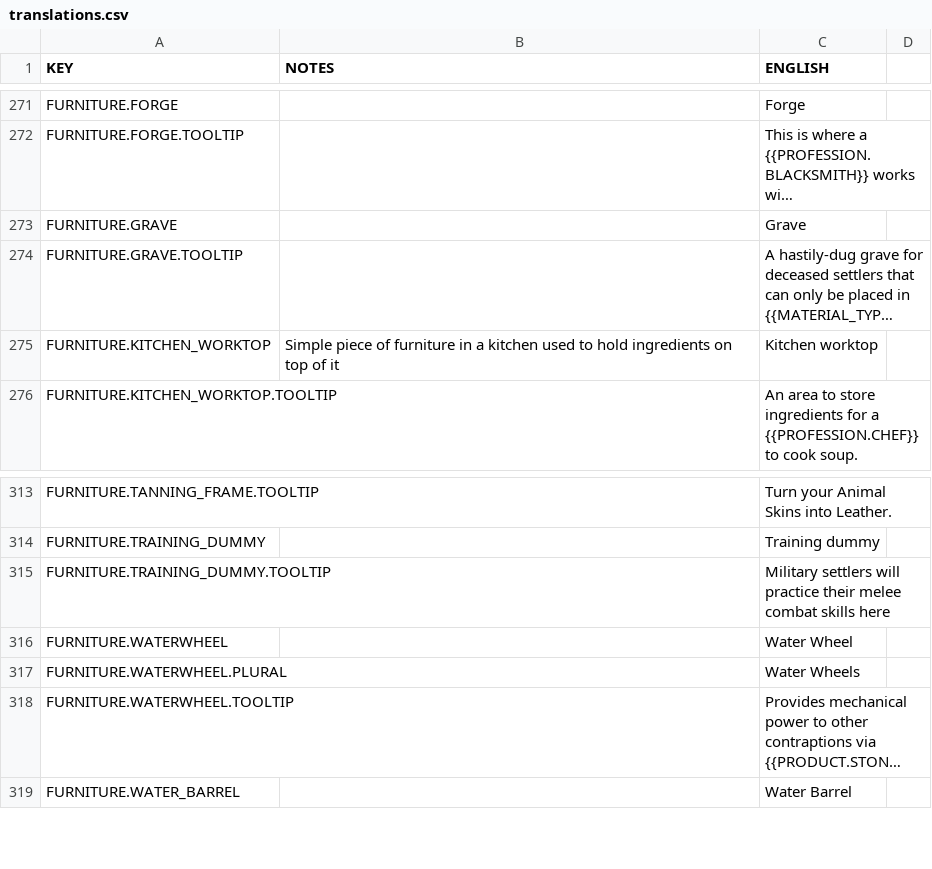
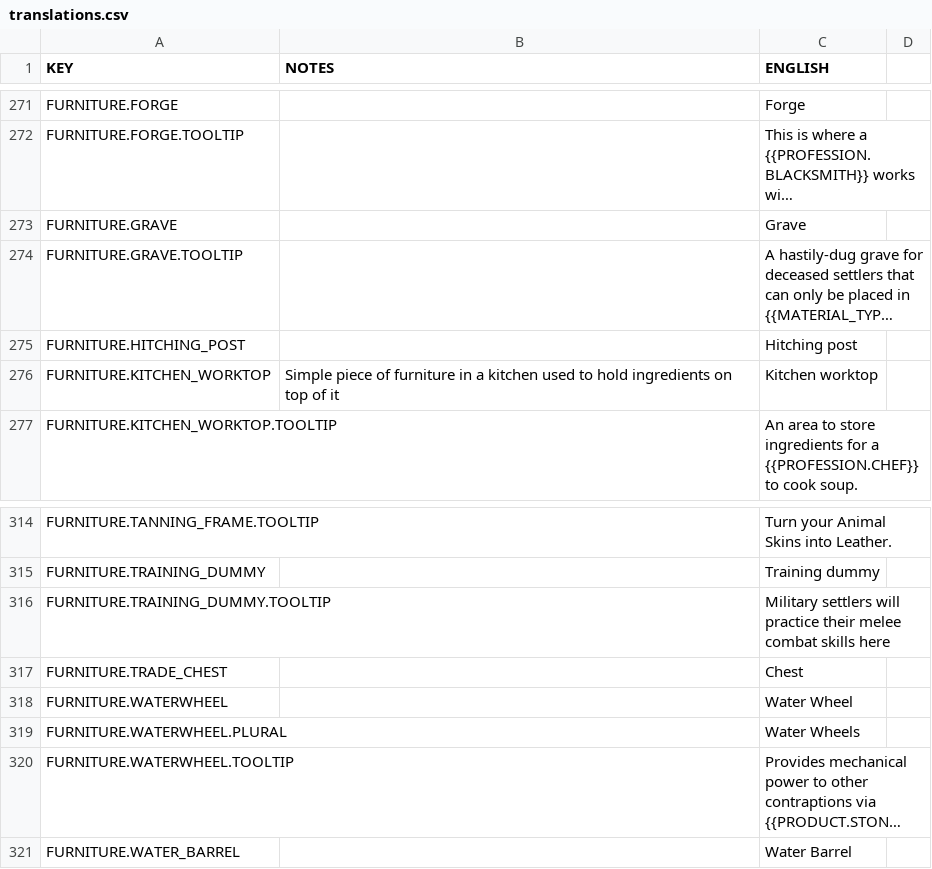
Before and after one commit to rossturner/mountaincore, a CSV file: core/mods/base/translations/translations.csv, drawn as a sheet; only a part is shown, gaps mark what is left out; long unchanged cells end in …; the diff names each change by its address in the sheet, - before the commit and + after, or states it on an @@ line.

Commit message:
#61 Sprite cropped hitching post

```diff
--- a/core/mods/base/translations/translations.csv
+++ b/core/mods/base/translations/translations.csv
+row 275: FURNITURE.HITCHING_POST |  | Hitching post
+row 317: FURNITURE.TRADE_CHEST |  | Chest
```
Also changed, not shown: 10 other files.
